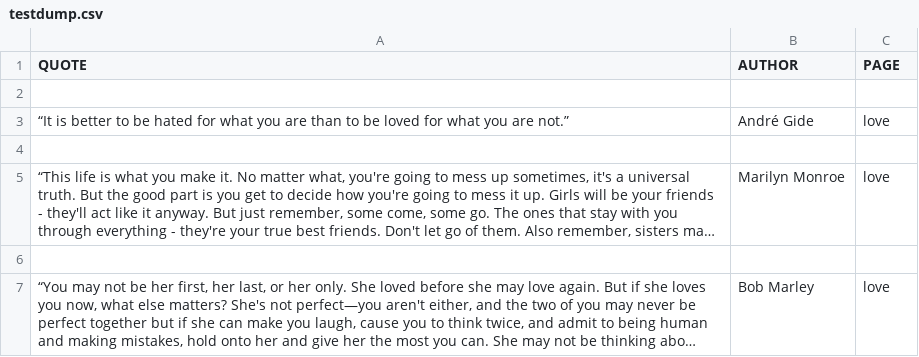
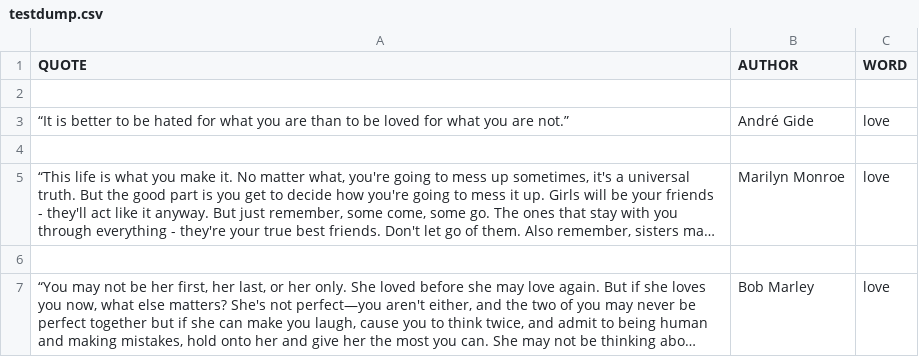
Before and after one commit to Dag0-5/Webscraper-project, a CSV file: testdump.csv, drawn as a sheet; only a part is shown; long unchanged cells end in ….

Commit message:
Introduced new url  finding
Can now search multiple pages from a list of urls

Can now look for a target page based on keywords and wordlists. Will stop this search if the number of redirects on a branch exceeds the max or if the time limit is exceeded

```diff
--- a/testdump.csv
+++ b/testdump.csv
@@ -1,2 +1,2 @@
-QUOTE,AUTHOR,PAGE
+QUOTE,AUTHOR,WORD
 
```
Also changed, not shown: 3 other files.
